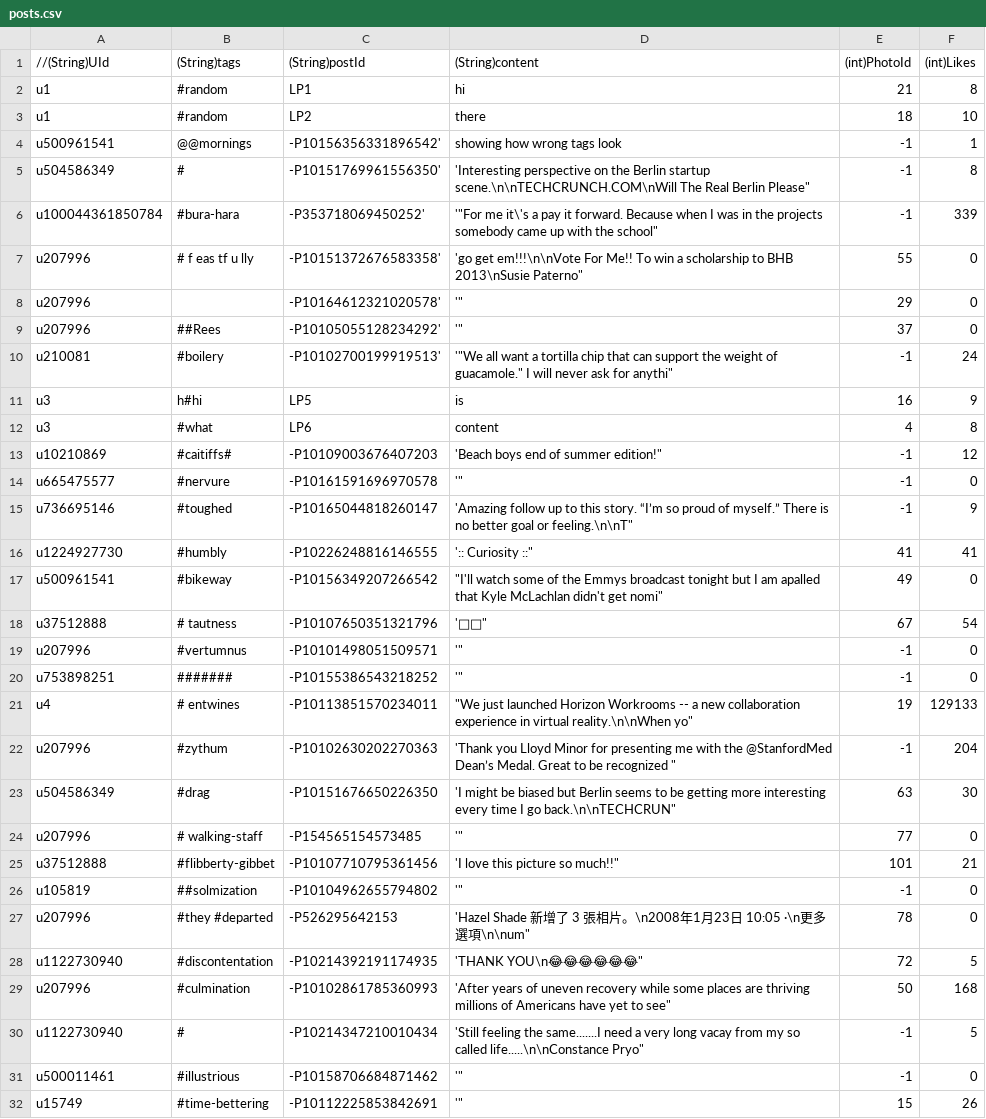
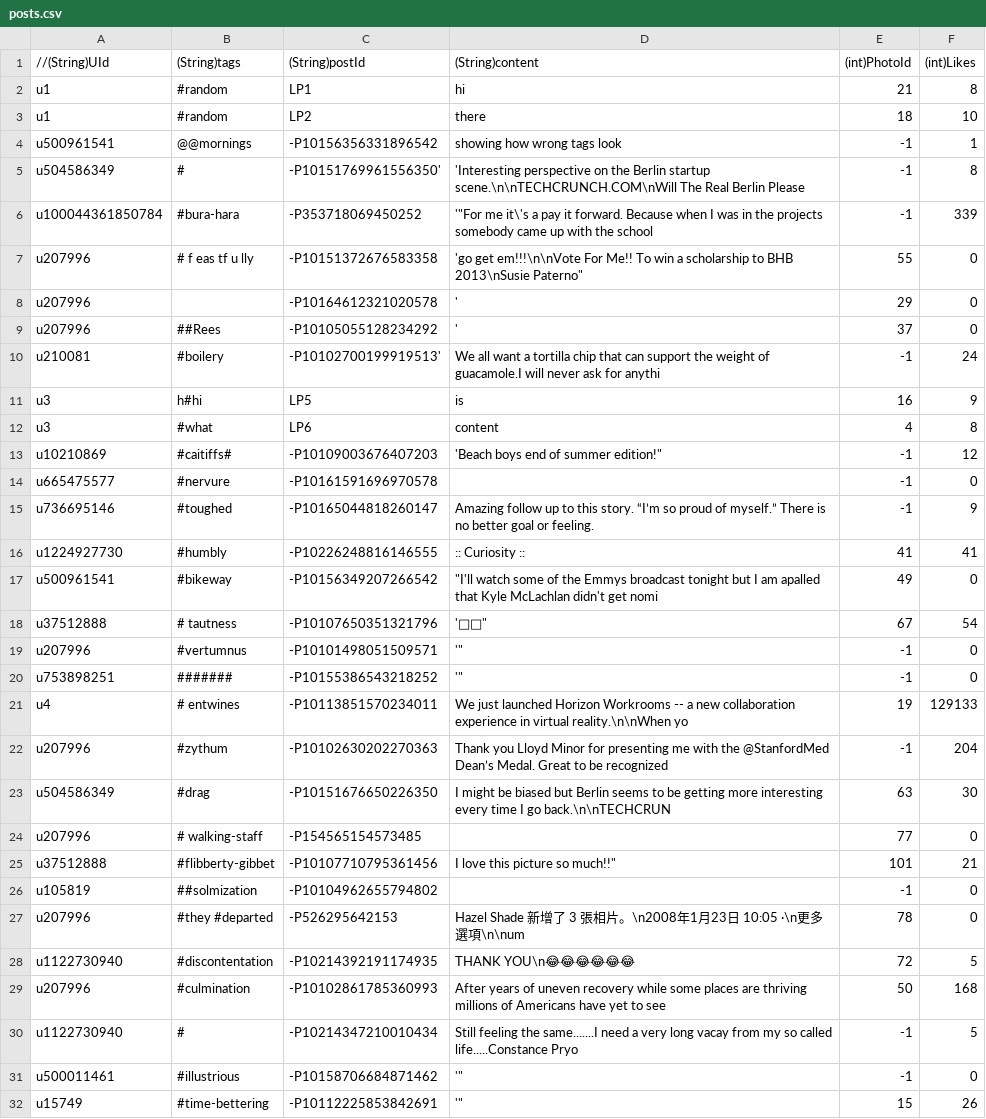
Before and after one commit to xujuren/SocialMediaCat, a CSV file: app/src/main/assets/posts.csv, drawn as a sheet; only a part is shown; the diff covers the shown part only.

```diff
--- a/app/src/main/assets/posts.csv
+++ b/app/src/main/assets/posts.csv
@@ -3,9 +3,9 @@ u1,#random,LP1,"hi",21,8
 u1,#random,LP2,"there",18,10
-u500961541,@@mornings,-P10156356331896542',"showing how wrong tags look",-1,1
-u504586349,#,-P10151769961556350',"'Interesting perspective on the Berlin startup scene.\n\nTECHCRUNCH.COM\nWill The Real Berlin Please""",-1,8
-u100044361850784,#bura-hara,-P353718069450252',"'""For me it\'s a pay it forward. Because when I was in the projects somebody came up with the school""",-1,339
-u207996,#  f  eas  tf  u  lly,-P10151372676583358',"'go get em!!!\n\nVote For Me!! To win a scholarship to BHB 2013\nSusie Paterno""",55,0
-u207996,,-P10164612321020578',"'""",29,0
-u207996,##Rees,-P10105055128234292',"'""",37,0
-u210081,#boilery,-P10102700199919513',"'""We all want a tortilla chip that can support the weight of guacamole."" I will never ask for anythi""",-1,24
+u500961541,@@mornings,-P10156356331896542,"showing how wrong tags look",-1,1
+u504586349,#,-P10151769961556350',"'Interesting perspective on the Berlin startup scene.\n\nTECHCRUNCH.COM\nWill The Real Berlin Please",-1,8
+u100044361850784,#bura-hara,-P353718069450252,"'""For me it\'s a pay it forward. Because when I was in the projects somebody came up with the school",-1,339
+u207996,#  f  eas  tf  u  lly,-P10151372676583358,"'go get em!!!\n\nVote For Me!! To win a scholarship to BHB 2013\nSusie Paterno""",55,0
+u207996,,-P10164612321020578,"'",29,0
+u207996,##Rees,-P10105055128234292,"'",37,0
+u210081,#boilery,-P10102700199919513',"We all want a tortilla chip that can support the weight of guacamole.I will never ask for anythi",-1,24
 u3,h#hi,LP5,"is ",16,9
@@ -13,6 +13,6 @@ u3,#what,LP6,"content",4,8
 u10210869,#caitiffs#,-P10109003676407203,"'Beach boys end of summer edition!""",-1,12
-u665475577,#nervure,-P10161591696970578,"'""",-1,0
-u736695146,#toughed,-P10165044818260147,"'Amazing follow up to this story. “I’m so proud of myself.” There is no better goal or feeling.\n\nT""",-1,9
-u1224927730,#humbly,-P10226248816146555,"':: Curiosity ::""",41,41
-u500961541,#bikeway,-P10156349207266542,"""I'll watch some of the Emmys broadcast tonight but I am apalled that Kyle McLachlan didn't get nomi""",49,0
+u665475577,#nervure,-P10161591696970578,"",-1,0
+u736695146,#toughed,-P10165044818260147,"Amazing follow up to this story. “I’m so proud of myself.” There is no better goal or feeling.",-1,9
+u1224927730,#humbly,-P10226248816146555,":: Curiosity ::",41,41
+u500961541,#bikeway,-P10156349207266542,"""I'll watch some of the Emmys broadcast tonight but I am apalled that Kyle McLachlan didn't get nomi",49,0
 u37512888,# tautness,-P10107650351321796,"'📣📣""",67,54
@@ -20,12 +20,12 @@ u207996,#vertumnus,-P10101498051509571,"'""",-1,0
 u753898251,#######,-P10155386543218252,"'""",-1,0
-u4,# entwines,-P10113851570234011,"""We just launched Horizon Workrooms -- a new collaboration experience in virtual reality.\n\nWhen yo""",19,129133
-u207996,#zythum,-P10102630202270363,"'Thank you Lloyd Minor for presenting me with the @StanfordMed Dean’s Medal. Great to be recognized """,-1,204
-u504586349,#drag,-P10151676650226350,"'I might be biased but Berlin seems to be getting more interesting every time I go back.\n\nTECHCRUN""",63,30
-u207996,# walking-staff,-P154565154573485,"'""",77,0
-u37512888,#flibberty-gibbet,-P10107710795361456,"'I love this picture so much!!""",101,21
-u105819,##solmization,-P10104962655794802,"'""",-1,0
-u207996,#they #departed,-P526295642153,"'Hazel Shade 新增了 3 張相片。\n2008年1月23日 10:05 ·\n更多選項\n\num""",78,0
-u1122730940,#discontentation,-P10214392191174935,"'THANK YOU\n😂😂😂😂😂😂""",72,5
-u207996,#culmination,-P10102861785360993,"'After years of uneven recovery while some places are thriving millions of Americans have yet to see""",50,168
-u1122730940,#,-P10214347210010434,"'Still feeling the same.......I need a very long vacay from my so called life.....\n\nConstance Pryo""",-1,5
+u4,# entwines,-P10113851570234011,"We just launched Horizon Workrooms -- a new collaboration experience in virtual reality.\n\nWhen yo",19,129133
+u207996,#zythum,-P10102630202270363,"Thank you Lloyd Minor for presenting me with the @StanfordMed Dean’s Medal. Great to be recognized",-1,204
+u504586349,#drag,-P10151676650226350,"I might be biased but Berlin seems to be getting more interesting every time I go back.\n\nTECHCRUN",63,30
+u207996,# walking-staff,-P154565154573485,"",77,0
+u37512888,#flibberty-gibbet,-P10107710795361456,"I love this picture so much!!""",101,21
+u105819,##solmization,-P10104962655794802,"",-1,0
+u207996,#they #departed,-P526295642153,"Hazel Shade 新增了 3 張相片。\n2008年1月23日 10:05 ·\n更多選項\n\num",78,0
+u1122730940,#discontentation,-P10214392191174935,"THANK YOU\n😂😂😂😂😂😂",72,5
+u207996,#culmination,-P10102861785360993,"After years of uneven recovery while some places are thriving millions of Americans have yet to see",50,168
+u1122730940,#,-P10214347210010434,"Still feeling the same.......I need a very long vacay from my so called life.....Constance Pryo",-1,5
 u500011461,#illustrious,-P10158706684871462,"'""",-1,0
```
Also changed, not shown: 9 edited cells elsewhere in this file, 7 other files.
